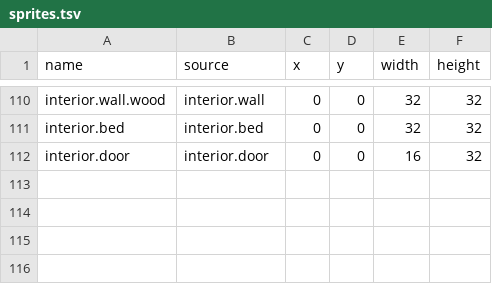
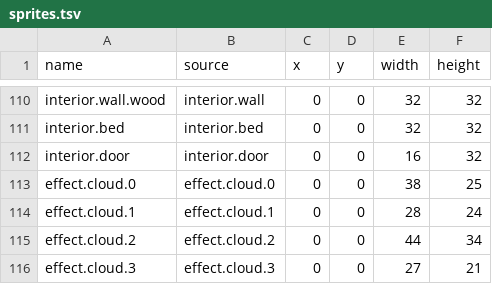
Before and after one commit to kys-0602/Homestead, a TSV file: assets-src/sprites.tsv, drawn as a sheet; only a part is shown, gaps mark what is left out; the diff names each change by its address in the sheet, - before the commit and + after, or states it on an @@ line.

```diff
--- a/assets-src/sprites.tsv
+++ b/assets-src/sprites.tsv
+row 113: effect.cloud.0 | effect.cloud.0 | 0 | 0 | 38 | 25
+row 114: effect.cloud.1 | effect.cloud.1 | 0 | 0 | 28 | 24
+row 115: effect.cloud.2 | effect.cloud.2 | 0 | 0 | 44 | 34
+row 116: effect.cloud.3 | effect.cloud.3 | 0 | 0 | 27 | 21
```
Also changed, not shown: assets-src/manifest.tsv, 8 other files.
